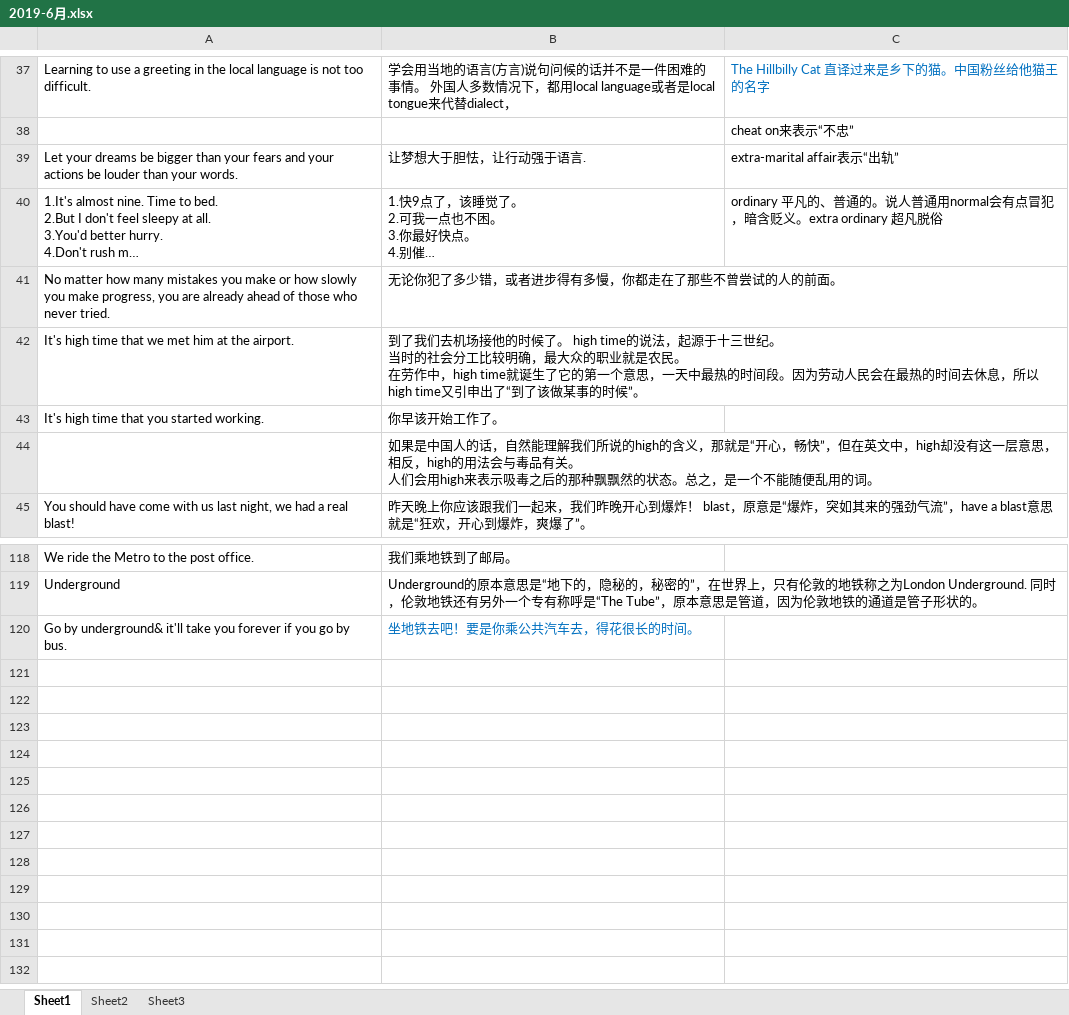
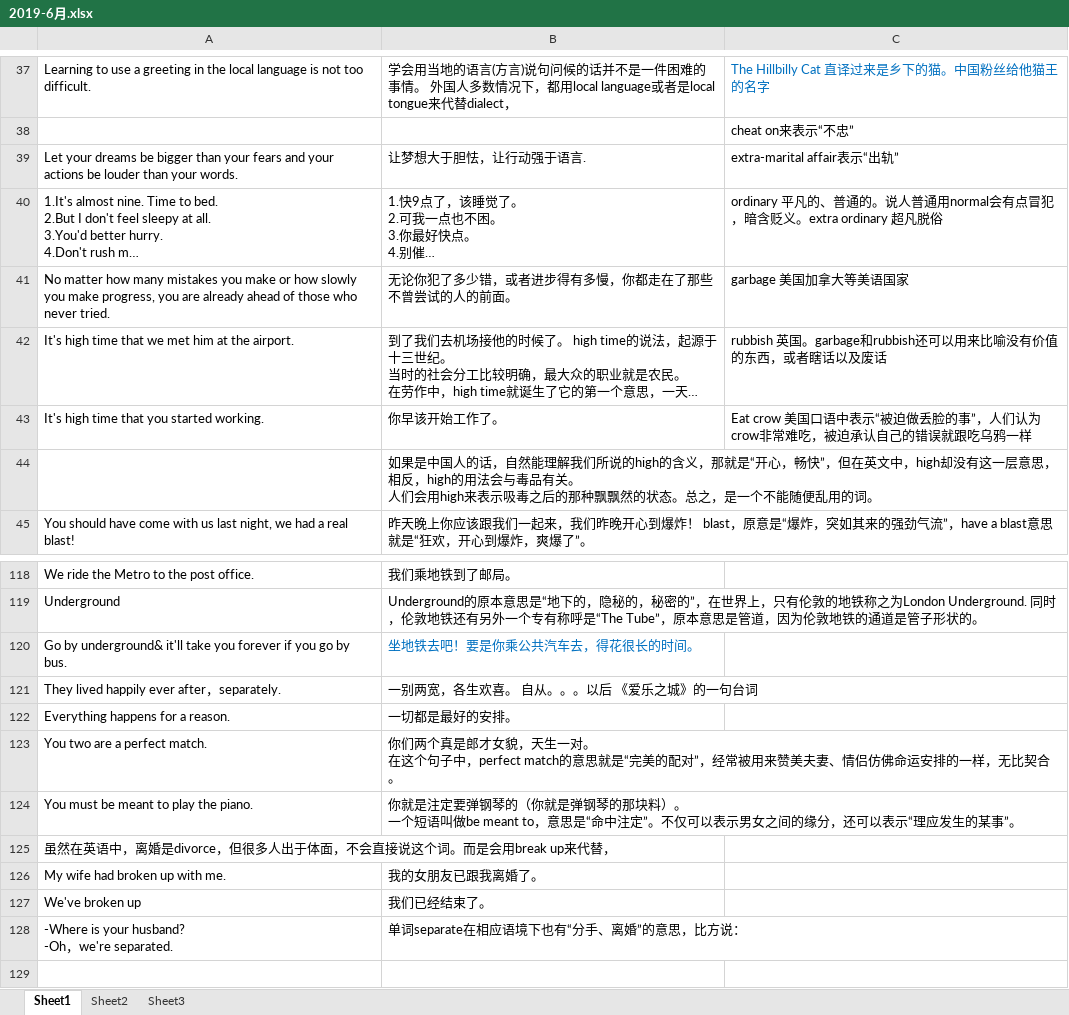
Before and after one commit to happyhani/studyEnglish, an Excel workbook: 2019-6月.xlsx, sheet Sheet1, drawn as a sheet; only a part is shown, gaps mark what is left out; the shorter side is filled out with more unchanged rows; long unchanged cells end in …; values as stored, in another font and other column widths than the file's, no borders; ↵ is a line break in a cell; the diff names each change by its address in the sheet, - before the commit and + after, or states it on an @@ line.

Commit message:
6月份内容

```diff
--- a/2019-6月.xlsx (sheet Sheet1)
+++ b/2019-6月.xlsx (sheet Sheet1)
-C41: (empty)
+C41: garbage 美国加拿大等美语国家
-C42: (empty)
+C42: rubbish 英国。garbage和rubbish还可以用来比喻没有价值的东西，或者瞎话以及废话
-C43: (empty)
+C43: Eat crow 美国口语中表示“被迫做丢脸的事”，人们认为crow非常难吃，被迫承认自己的错误就跟吃乌鸦一样
-row 121: (empty)
+row 121: They lived happily ever after，separately. | 一别两宽，各生欢喜。 自从。。。以后 《爱乐之城》的一句台词
-row 122: (empty)
+row 122: Everything happens for a reason. | 一切都是最好的安排。
-row 123: (empty)
+row 123: You two are a perfect match. | 你们两个真是郎才女貌，天生一对。 ↵ 在这个句子中，perfect match的意思就是“完美的配对”，经常被用来赞美夫妻、情侣仿佛命运安排的一样，无比契合。
-row 124: (empty)
+row 124: You must be meant to play the piano. | 你就是注定要弹钢琴的（你就是弹钢琴的那块料）。 ↵ 一个短语叫做be meant to，意思是“命中注定”。不仅可以表示男女之间的缘分，还可以表示“理应发生的某事”。
-A125: (empty)
+A125: 虽然在英语中，离婚是divorce，但很多人出于体面，不会直接说这个词。而是会用break up来代替，
-row 126: (empty)
+row 126: My wife had broken up with me. | 我的女朋友已跟我离婚了。
-row 127: (empty)
+row 127: We've broken up | 我们已经结束了。
-row 128: (empty)
+row 128: -Where is your husband? ↵ -Oh，we're separated. | 单词separate在相应语境下也有“分手、离婚”的意思，比方说：
```
